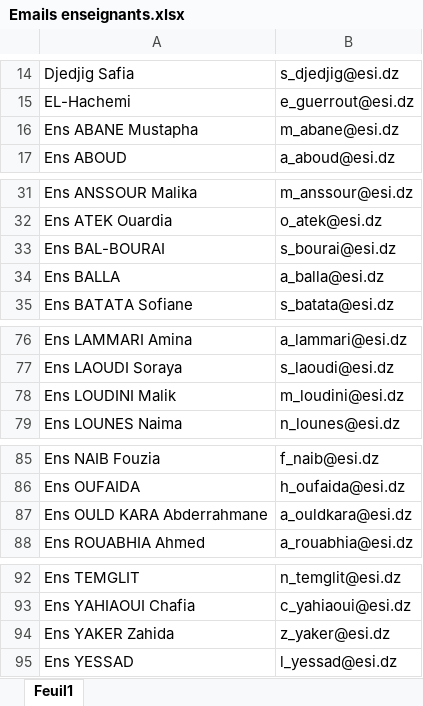
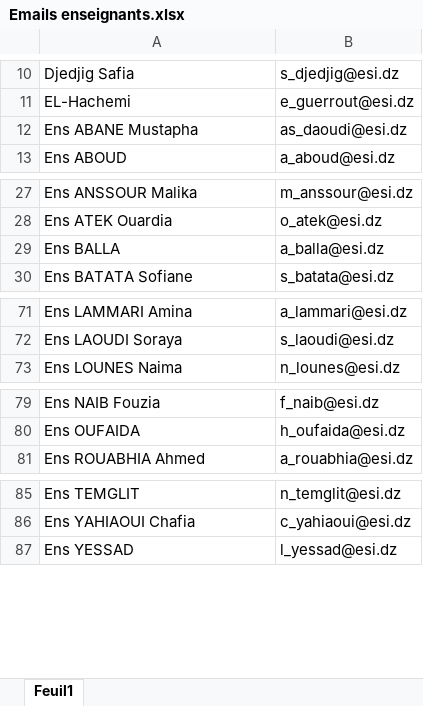
Before and after one commit to akhial/tice-factory, an Excel workbook: Emails enseignants.xlsx, sheet Feuil1, drawn as a sheet; only a part is shown, gaps mark what is left out; values as stored, in another font and other column widths than the file's, no borders; removed rows and columns are numbered as before the commit, all else as after; the diff covers the shown part only; the diff names each change by its address in the sheet, - before the commit and + after, or states it on an @@ line.

```diff
--- a/Emails enseignants.xlsx (sheet Feuil1)
+++ b/Emails enseignants.xlsx (sheet Feuil1)
-B12: m_abane@esi.dz
+B12: as_daoudi@esi.dz
-row 33: Ens BAL-BOURAI | s_bourai@esi.dz
-row 78: Ens LOUDINI Malik | m_loudini@esi.dz
-row 87: Ens OULD KARA Abderrahmane | a_ouldkara@esi.dz
-row 94: Ens YAKER Zahida | z_yaker@esi.dz
```
Also changed, not shown: 12 removed rows and 2 edited cells elsewhere in this sheet, CHARGES_enseignants_Février2017_2016-2017 (1).xlsx, 23 other files.
